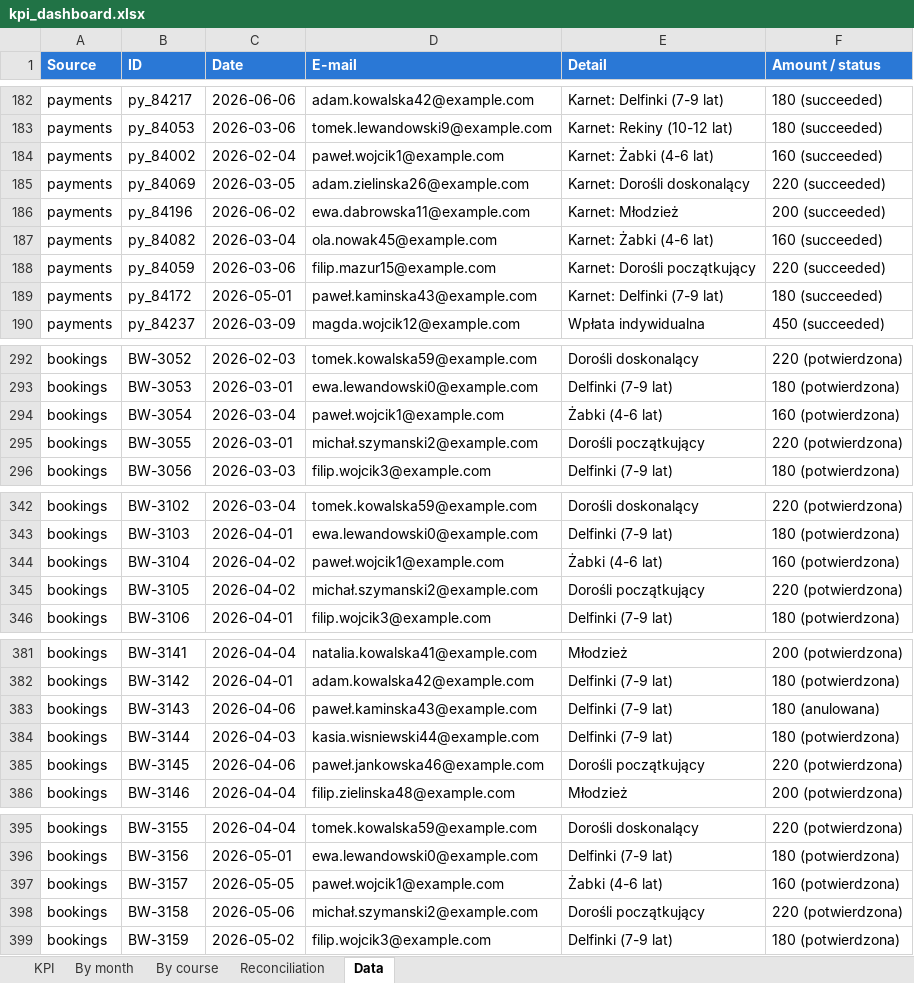
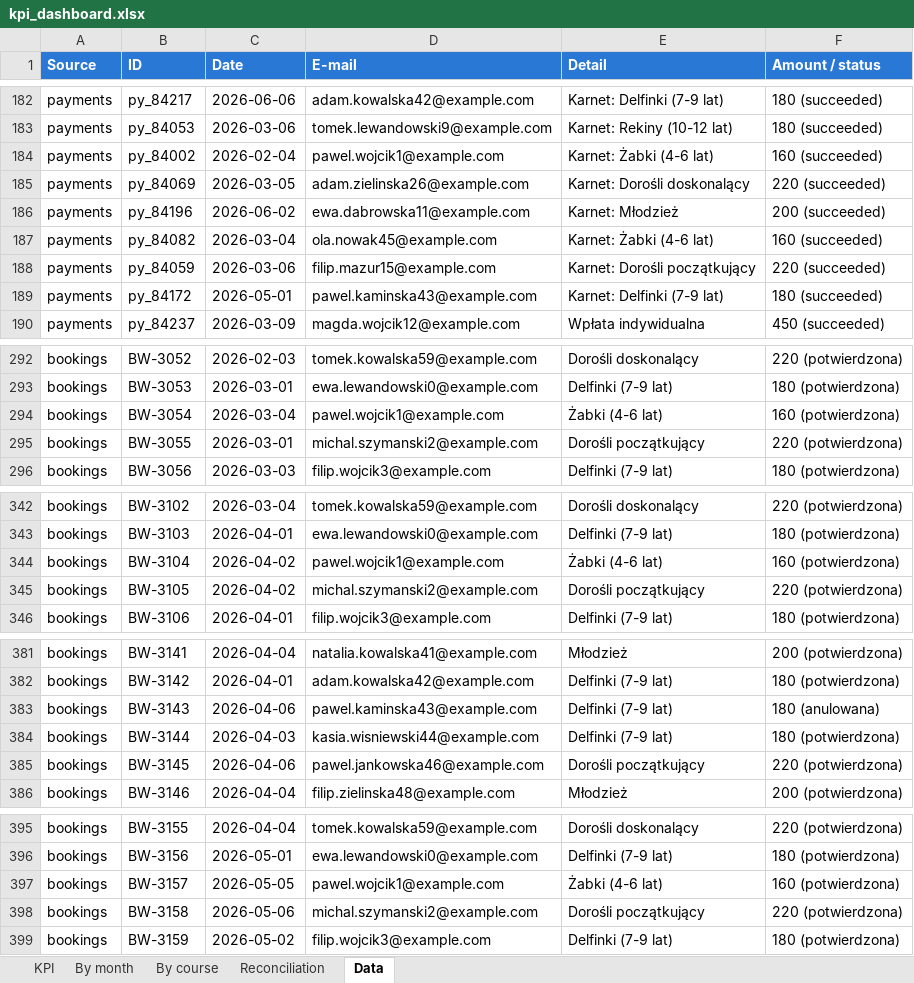
Before and after one commit to zWIGI4/portfolio, an Excel workbook: 05-kpi-dashboard-3-sources/output/kpi_dashboard.xlsx, sheet Data, drawn as a sheet; only a part is shown, gaps mark what is left out; values as stored, in another font and other column widths than the file's, no borders; table styles not drawn; the diff covers the shown part only; the diff names each change by its address in the sheet, - before the commit and + after, or states it on an @@ line.

```diff
--- a/05-kpi-dashboard-3-sources/output/kpi_dashboard.xlsx (sheet Data)
+++ b/05-kpi-dashboard-3-sources/output/kpi_dashboard.xlsx (sheet Data)
-D184 (E-mail): paweł.wojcik1@example.com
+D184 (E-mail): pawel.wojcik1@example.com
-D189 (E-mail): paweł.kaminska43@example.com
+D189 (E-mail): pawel.kaminska43@example.com
-D294 (E-mail): paweł.wojcik1@example.com
+D294 (E-mail): pawel.wojcik1@example.com
-D295 (E-mail): michał.szymanski2@example.com
+D295 (E-mail): michal.szymanski2@example.com
-D344 (E-mail): paweł.wojcik1@example.com
+D344 (E-mail): pawel.wojcik1@example.com
-D345 (E-mail): michał.szymanski2@example.com
+D345 (E-mail): michal.szymanski2@example.com
-D383 (E-mail): paweł.kaminska43@example.com
+D383 (E-mail): pawel.kaminska43@example.com
-D385 (E-mail): paweł.jankowska46@example.com
+D385 (E-mail): pawel.jankowska46@example.com
-D397 (E-mail): paweł.wojcik1@example.com
+D397 (E-mail): pawel.wojcik1@example.com
-D398 (E-mail): michał.szymanski2@example.com
+D398 (E-mail): michal.szymanski2@example.com
```
Also changed, not shown: 34 edited cells elsewhere in this sheet, 01-data-cleaning/output/clients_clean.xlsx, 7 other files.
